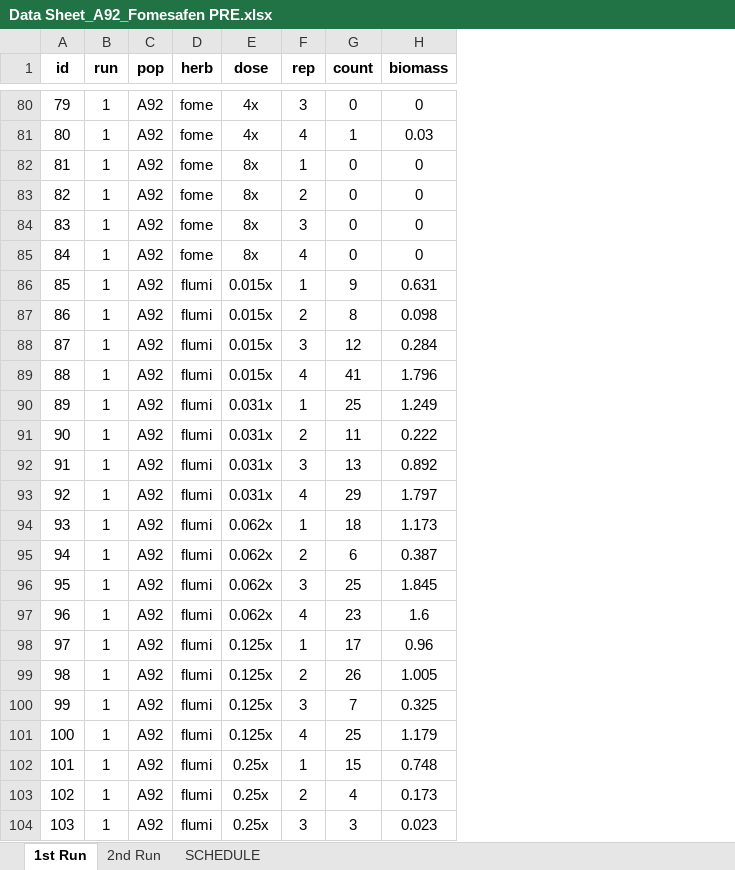
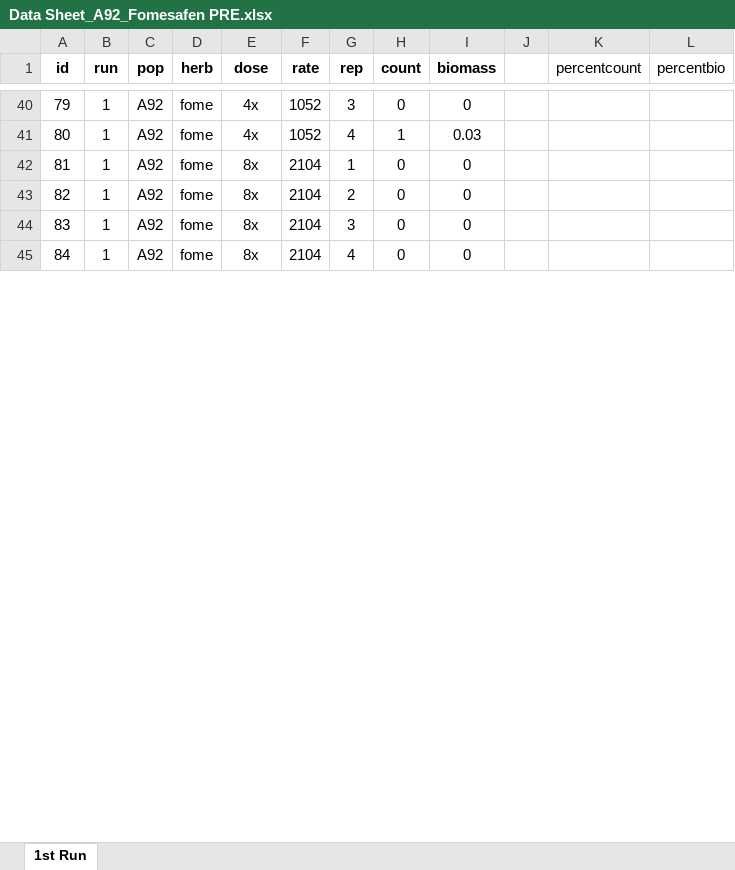
Before and after one commit to Wisc-Weeds/FFaleco, an Excel workbook: PhD/PhD Projects/Waterhemp/Bill Stangel_A92/2023/PRE/Fomesafen/Data Sheet_A92_Fomesafen PRE.xlsx, sheet 1st Run, drawn as a sheet; only a part is shown, gaps mark what is left out; values as stored, in another font and other column widths than the file's, no borders; removed rows and columns are numbered as before the commit, all else as after; the diff covers the shown part only; the diff names each change by its address in the sheet, - before the commit and + after, or states it on an @@ line.

```diff
--- a/PhD/PhD Projects/Waterhemp/Bill Stangel_A92/2023/PRE/Fomesafen/Data Sheet_A92_Fomesafen PRE.xlsx (sheet 1st Run)
+++ b/PhD/PhD Projects/Waterhemp/Bill Stangel_A92/2023/PRE/Fomesafen/Data Sheet_A92_Fomesafen PRE.xlsx (sheet 1st Run)
-sheet tab: 2nd Run
-sheet tab: SCHEDULE
+column F (rate), rows 40-45: 1052 | 1052 | 2104 | 2104 | 2104 | 2104
+column J, empty
+column K (percentcount), empty
+column L (percentbio), empty
-row 86: 85 | 1 | A92 | flumi | 0.015x | 1 | 9 | 0.631
-row 87: 86 | 1 | A92 | flumi | 0.015x | 2 | 8 | 0.098
-row 88: 87 | 1 | A92 | flumi | 0.015x | 3 | 12 | 0.284
-row 89: 88 | 1 | A92 | flumi | 0.015x | 4 | 41 | 1.796
-row 90: 89 | 1 | A92 | flumi | 0.031x | 1 | 25 | 1.249
-row 91: 90 | 1 | A92 | flumi | 0.031x | 2 | 11 | 0.222
-row 92: 91 | 1 | A92 | flumi | 0.031x | 3 | 13 | 0.892
-row 93: 92 | 1 | A92 | flumi | 0.031x | 4 | 29 | 1.797
-row 94: 93 | 1 | A92 | flumi | 0.062x | 1 | 18 | 1.173
-row 95: 94 | 1 | A92 | flumi | 0.062x | 2 | 6 | 0.387
-row 96: 95 | 1 | A92 | flumi | 0.062x | 3 | 25 | 1.845
-row 97: 96 | 1 | A92 | flumi | 0.062x | 4 | 23 | 1.6
-row 98: 97 | 1 | A92 | flumi | 0.125x | 1 | 17 | 0.96
-row 99: 98 | 1 | A92 | flumi | 0.125x | 2 | 26 | 1.005
-row 100: 99 | 1 | A92 | flumi | 0.125x | 3 | 7 | 0.325
-row 101: 100 | 1 | A92 | flumi | 0.125x | 4 | 25 | 1.179
-row 102: 101 | 1 | A92 | flumi | 0.25x | 1 | 15 | 0.748
-row 103: 102 | 1 | A92 | flumi | 0.25x | 2 | 4 | 0.173
-row 104: 103 | 1 | A92 | flumi | 0.25x | 3 | 3 | 0.023
```
Also changed, not shown: 65 added rows, 112 removed rows and 23 edited cells elsewhere in this sheet, PhD/PhD Projects/Waterhemp/Bill Stangel_A92/2023/PRE/Flumioxazin/Data Sheet_A92_Flumioxazin PRE.xlsx, 4 other files.
